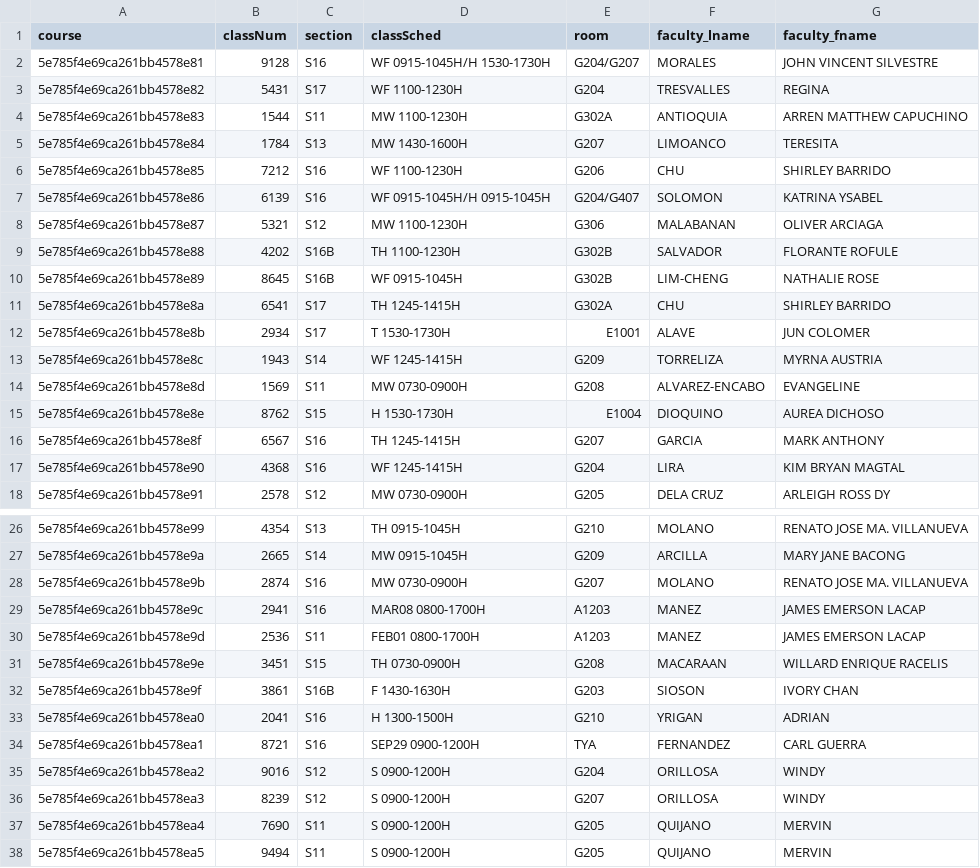
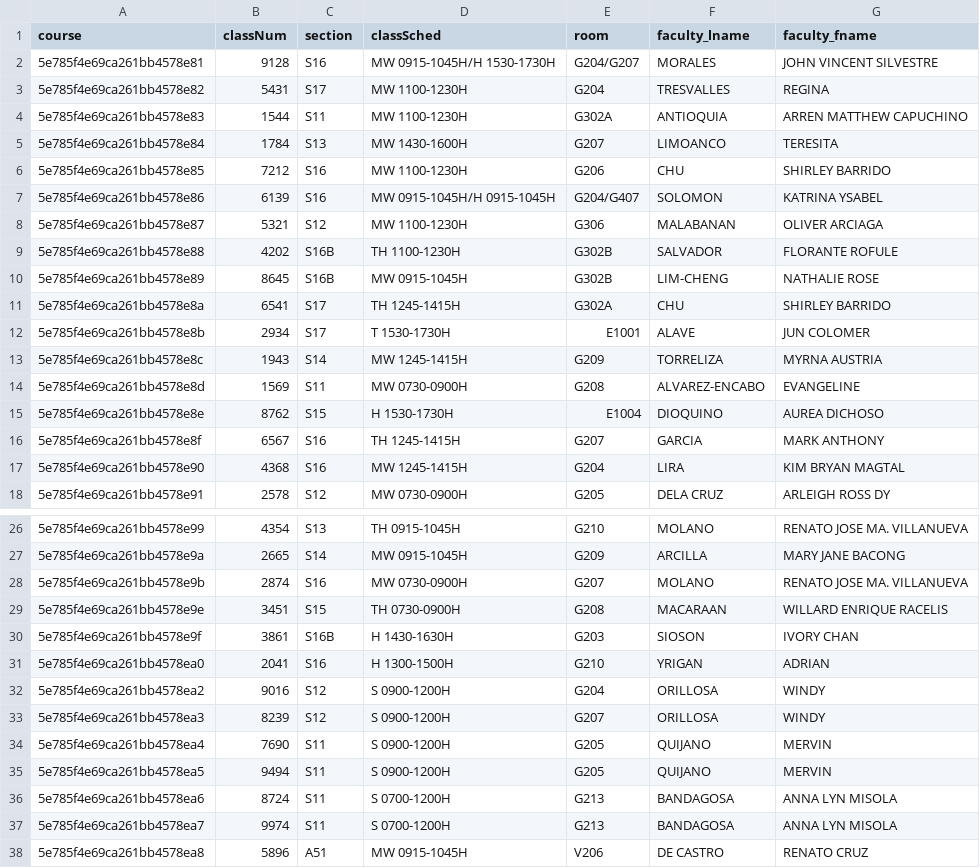
Before and after one commit to ccapdev1920T2/s11g11, a CSV file: models/data imports/classes_data.csv, drawn as a sheet; only a part is shown, gaps mark what is left out; the shorter side is filled out with more unchanged rows; the diff covers the shown part only.

Commit message:
Updated classes and courses

```diff
--- a/models/data imports/classes_data.csv
+++ b/models/data imports/classes_data.csv
@@ -1,14 +1,14 @@
 course,classNum,section,classSched,room,faculty_lname,faculty_fname
-5e785f4e69ca261bb4578e81,9128,S16,WF 0915-1045H/H 1530-1730H,G204/G207,MORALES,JOHN VINCENT SILVESTRE
-5e785f4e69ca261bb4578e82,5431,S17,WF 1100-1230H,G204,TRESVALLES,REGINA
+5e785f4e69ca261bb4578e81,9128,S16,MW 0915-1045H/H 1530-1730H,G204/G207,MORALES,JOHN VINCENT SILVESTRE
+5e785f4e69ca261bb4578e82,5431,S17,MW 1100-1230H,G204,TRESVALLES,REGINA
 5e785f4e69ca261bb4578e83,1544,S11,MW 1100-1230H,G302A,ANTIOQUIA,ARREN MATTHEW CAPUCHINO
 5e785f4e69ca261bb4578e84,1784,S13,MW 1430-1600H,G207,LIMOANCO,TERESITA
-5e785f4e69ca261bb4578e85,7212,S16,WF 1100-1230H,G206,CHU,SHIRLEY BARRIDO
-5e785f4e69ca261bb4578e86,6139,S16,WF 0915-1045H/H 0915-1045H,G204/G407,SOLOMON,KATRINA YSABEL 
+5e785f4e69ca261bb4578e85,7212,S16,MW 1100-1230H,G206,CHU,SHIRLEY BARRIDO
+5e785f4e69ca261bb4578e86,6139,S16,MW 0915-1045H/H 0915-1045H,G204/G407,SOLOMON,KATRINA YSABEL 
 5e785f4e69ca261bb4578e87,5321,S12,MW 1100-1230H,G306,MALABANAN,OLIVER ARCIAGA
 5e785f4e69ca261bb4578e88,4202,S16B,TH 1100-1230H,G302B,SALVADOR,FLORANTE ROFULE
-5e785f4e69ca261bb4578e89,8645,S16B,WF 0915-1045H,G302B,LIM-CHENG,NATHALIE ROSE
+5e785f4e69ca261bb4578e89,8645,S16B,MW 0915-1045H,G302B,LIM-CHENG,NATHALIE ROSE
 5e785f4e69ca261bb4578e8a,6541,S17,TH 1245-1415H,G302A,CHU,SHIRLEY BARRIDO
 5e785f4e69ca261bb4578e8b,2934,S17,T 1530-1730H,E1001,ALAVE,JUN COLOMER
-5e785f4e69ca261bb4578e8c,1943,S14,WF 1245-1415H,G209,TORRELIZA,MYRNA AUSTRIA
+5e785f4e69ca261bb4578e8c,1943,S14,MW 1245-1415H,G209,TORRELIZA,MYRNA AUSTRIA
 5e785f4e69ca261bb4578e8d,1569,S11,MW 0730-0900H,G208,ALVAREZ-ENCABO,EVANGELINE
@@ -16,3 +16,3 @@ course,classNum,section,classSched,room,faculty_lname,faculty_fname
 5e785f4e69ca261bb4578e8f,6567,S16,TH 1245-1415H,G207,GARCIA,MARK ANTHONY
-5e785f4e69ca261bb4578e90,4368,S16,WF 1245-1415H,G204,LIRA,KIM BRYAN MAGTAL
+5e785f4e69ca261bb4578e90,4368,S16,MW 1245-1415H,G204,LIRA,KIM BRYAN MAGTAL
 5e785f4e69ca261bb4578e91,2578,S12,MW 0730-0900H,G205,DELA CRUZ,ARLEIGH ROSS DY
@@ -28,8 +28,5 @@ course,classNum,section,classSched,room,faculty_lname,faculty_fname
 5e785f4e69ca261bb4578e9b,2874,S16,MW 0730-0900H,G207,MOLANO,RENATO JOSE MA. VILLANUEVA
-5e785f4e69ca261bb4578e9c,2941,S16,MAR08 0800-1700H,A1203,MANEZ,JAMES EMERSON LACAP
-5e785f4e69ca261bb4578e9d,2536,S11,FEB01 0800-1700H,A1203,MANEZ,JAMES EMERSON LACAP
 5e785f4e69ca261bb4578e9e,3451,S15,TH 0730-0900H,G208,MACARAAN,WILLARD ENRIQUE RACELIS
-5e785f4e69ca261bb4578e9f,3861,S16B,F 1430-1630H,G203,SIOSON,IVORY CHAN
+5e785f4e69ca261bb4578e9f,3861,S16B,H 1430-1630H,G203,SIOSON,IVORY CHAN
 5e785f4e69ca261bb4578ea0,2041,S16,H 1300-1500H,G210,YRIGAN,ADRIAN 
-5e785f4e69ca261bb4578ea1,8721,S16,SEP29 0900-1200H,TYA,FERNANDEZ,CARL GUERRA
 5e785f4e69ca261bb4578ea2,9016,S12,S 0900-1200H,G204,ORILLOSA,WINDY
```
Also changed, not shown: 1 removed row elsewhere in this file, models/data imports/courses_data.csv.
